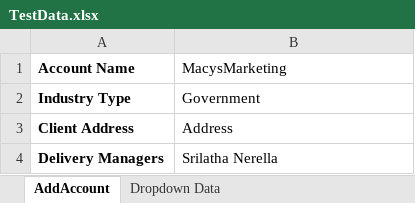
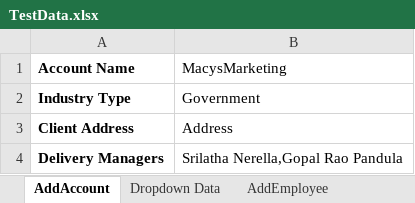
Before and after one commit to rbonthala-nisum-com/MyTeam-Automation, an Excel workbook: src/main/resources/TestData.xlsx, sheet AddAccount, drawn as a sheet; values as stored, in another font and other column widths than the file's, no borders; the diff names each change by its address in the sheet, - before the commit and + after, or states it on an @@ line.

Commit message:
AddAccount functionality is successfully completed

```diff
--- a/src/main/resources/TestData.xlsx (sheet AddAccount)
+++ b/src/main/resources/TestData.xlsx (sheet AddAccount)
+sheet tab: AddEmployee
-B4 (MacysMarketing): Srilatha Nerella
+B4 (MacysMarketing): Srilatha Nerella,Gopal Rao Pandula
```
Also changed, not shown: 8 other files.
